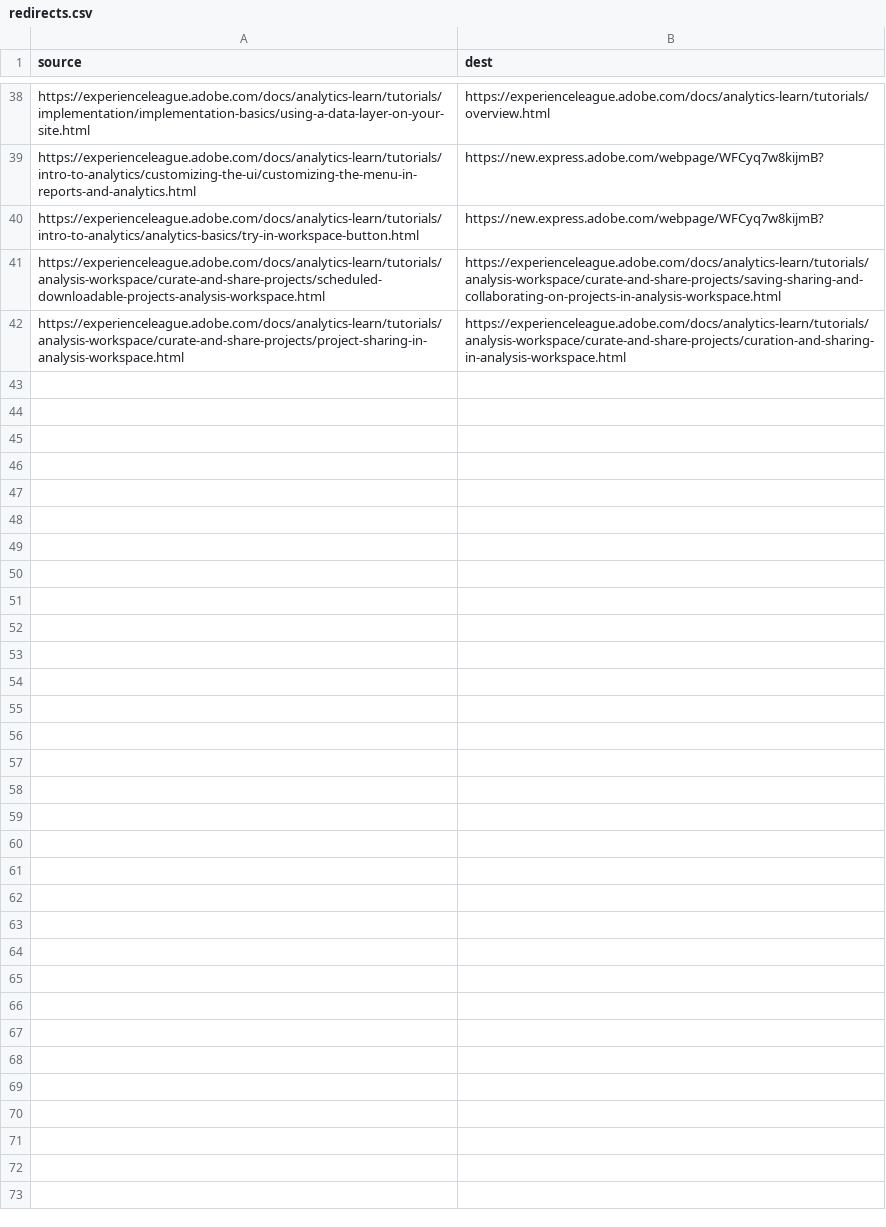
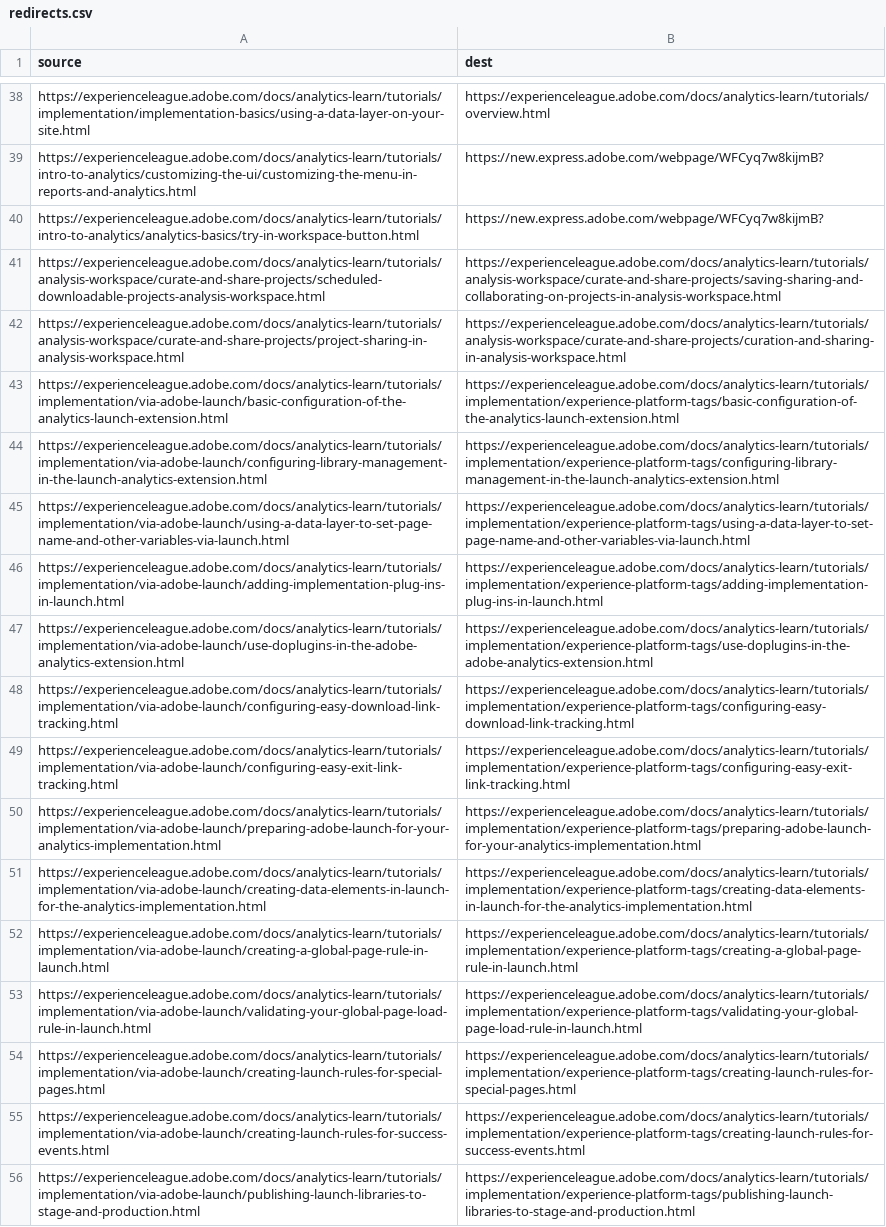
Before and after one commit to AdobeDocs/analytics-learn.es-ES, a CSV file: redirects.csv, drawn as a sheet; only a part is shown, gaps mark what is left out.

Commit message:
Sync non localizable files for core commit 456909ad1623c5608d0ee7c9e6fe4d936e865c63

```diff
--- a/redirects.csv
+++ b/redirects.csv
@@ -42 +42,15 @@ https://experienceleague.adobe.com/docs/analytics-learn/tutorials/analysis-works
 https://experienceleague.adobe.com/docs/analytics-learn/tutorials/analysis-workspace/curate-and-share-projects/project-sharing-in-analysis-workspace.html,https://experienceleague.adobe.com/docs/analytics-learn/tutorials/analysis-workspace/curate-and-share-projects/curation-and-sharing-in-analysis-workspace.html
+https://experienceleague.adobe.com/docs/analytics-learn/tutorials/implementation/via-adobe-launch/basic-configuration-of-the-analytics-launch-extension.html,https://experienceleague.adobe.com/docs/analytics-learn/tutorials/implementation/experience-platform-tags/basic-configuration-of-the-analytics-launch-extension.html
+https://experienceleague.adobe.com/docs/analytics-learn/tutorials/implementation/via-adobe-launch/configuring-library-management-in-the-launch-analytics-extension.html,https://experienceleague.adobe.com/docs/analytics-learn/tutorials/implementation/experience-platform-tags/configuring-library-management-in-the-launch-analytics-extension.html
+https://experienceleague.adobe.com/docs/analytics-learn/tutorials/implementation/via-adobe-launch/using-a-data-layer-to-set-page-name-and-other-variables-via-launch.html,https://experienceleague.adobe.com/docs/analytics-learn/tutorials/implementation/experience-platform-tags/using-a-data-layer-to-set-page-name-and-other-variables-via-launch.html
+https://experienceleague.adobe.com/docs/analytics-learn/tutorials/implementation/via-adobe-launch/adding-implementation-plug-ins-in-launch.html,https://experienceleague.adobe.com/docs/analytics-learn/tutorials/implementation/experience-platform-tags/adding-implementation-plug-ins-in-launch.html
+https://experienceleague.adobe.com/docs/analytics-learn/tutorials/implementation/via-adobe-launch/use-doplugins-in-the-adobe-analytics-extension.html,https://experienceleague.adobe.com/docs/analytics-learn/tutorials/implementation/experience-platform-tags/use-doplugins-in-the-adobe-analytics-extension.html
+https://experienceleague.adobe.com/docs/analytics-learn/tutorials/implementation/via-adobe-launch/configuring-easy-download-link-tracking.html,https://experienceleague.adobe.com/docs/analytics-learn/tutorials/implementation/experience-platform-tags/configuring-easy-download-link-tracking.html
+https://experienceleague.adobe.com/docs/analytics-learn/tutorials/implementation/via-adobe-launch/configuring-easy-exit-link-tracking.html,https://experienceleague.adobe.com/docs/analytics-learn/tutorials/implementation/experience-platform-tags/configuring-easy-exit-link-tracking.html
+https://experienceleague.adobe.com/docs/analytics-learn/tutorials/implementation/via-adobe-launch/preparing-adobe-launch-for-your-analytics-implementation.html,https://experienceleague.adobe.com/docs/analytics-learn/tutorials/implementation/experience-platform-tags/preparing-adobe-launch-for-your-analytics-implementation.html
+https://experienceleague.adobe.com/docs/analytics-learn/tutorials/implementation/via-adobe-launch/creating-data-elements-in-launch-for-the-analytics-implementation.html,https://experienceleague.adobe.com/docs/analytics-learn/tutorials/implementation/experience-platform-tags/creating-data-elements-in-launch-for-the-analytics-implementation.html
+https://experienceleague.adobe.com/docs/analytics-learn/tutorials/implementation/via-adobe-launch/creating-a-global-page-rule-in-launch.html,https://experienceleague.adobe.com/docs/analytics-learn/tutorials/implementation/experience-platform-tags/creating-a-global-page-rule-in-launch.html
+https://experienceleague.adobe.com/docs/analytics-learn/tutorials/implementation/via-adobe-launch/validating-your-global-page-load-rule-in-launch.html,https://experienceleague.adobe.com/docs/analytics-learn/tutorials/implementation/experience-platform-tags/validating-your-global-page-load-rule-in-launch.html
+https://experienceleague.adobe.com/docs/analytics-learn/tutorials/implementation/via-adobe-launch/creating-launch-rules-for-special-pages.html,https://experienceleague.adobe.com/docs/analytics-learn/tutorials/implementation/experience-platform-tags/creating-launch-rules-for-special-pages.html
+https://experienceleague.adobe.com/docs/analytics-learn/tutorials/implementation/via-adobe-launch/creating-launch-rules-for-success-events.html,https://experienceleague.adobe.com/docs/analytics-learn/tutorials/implementation/experience-platform-tags/creating-launch-rules-for-success-events.html
+https://experienceleague.adobe.com/docs/analytics-learn/tutorials/implementation/via-adobe-launch/publishing-launch-libraries-to-stage-and-production.html,https://experienceleague.adobe.com/docs/analytics-learn/tutorials/implementation/experience-platform-tags/publishing-launch-libraries-to-stage-and-production.html
```
